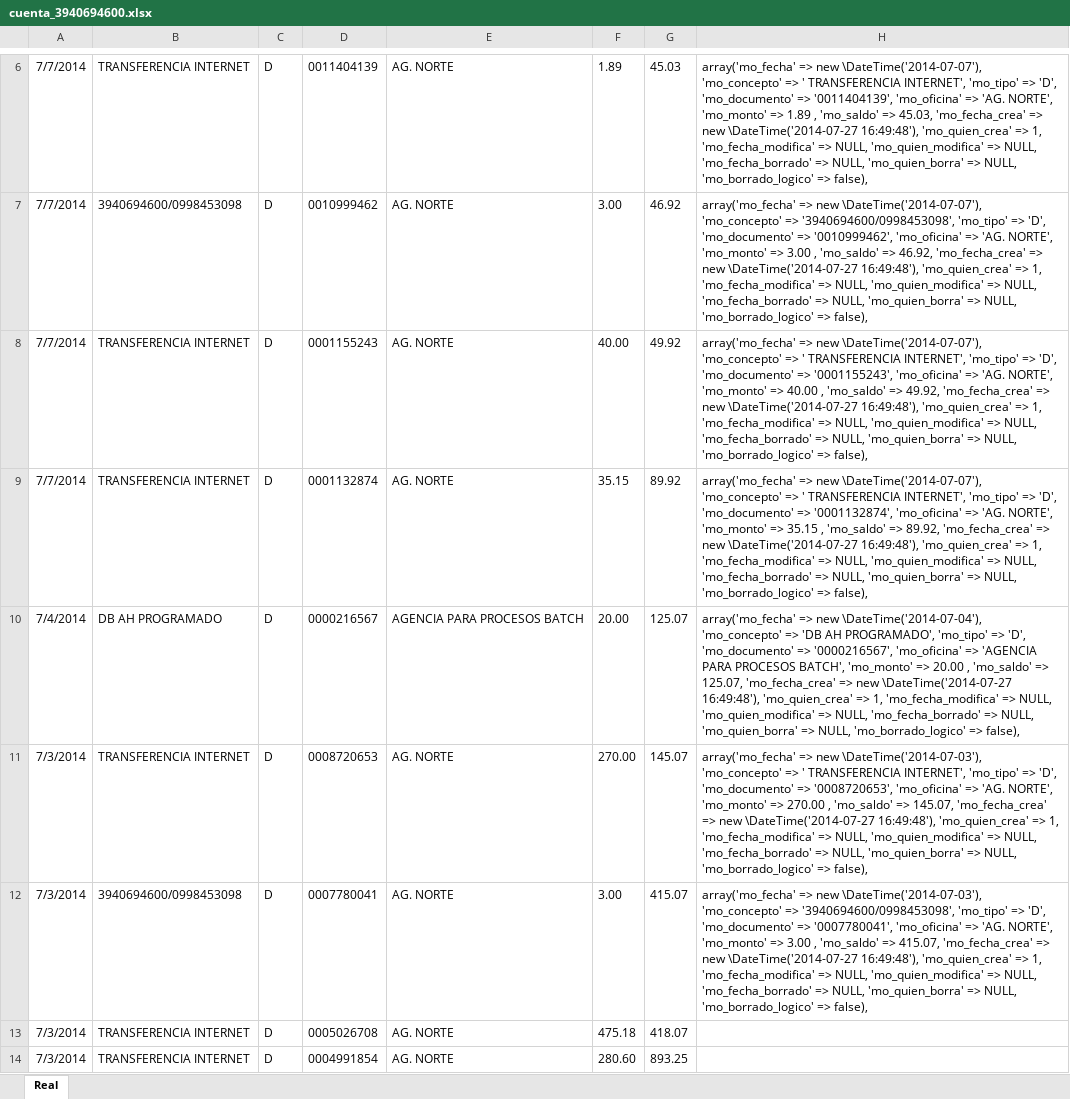
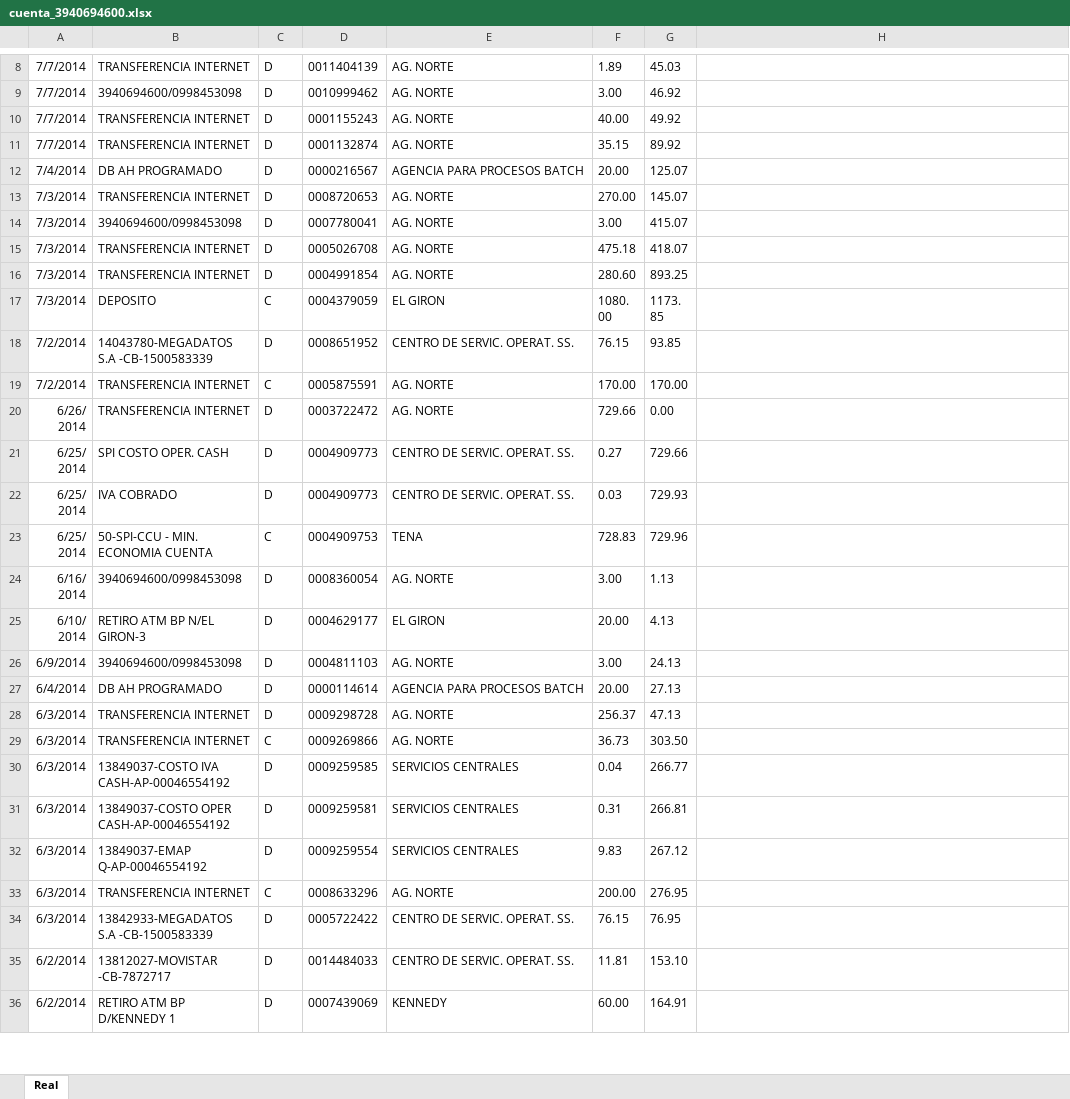
Before and after one commit to def3980/dml2, an Excel workbook: docs/backup/cuenta_3940694600.xlsx, sheet Real, drawn as a sheet; only a part is shown, gaps mark what is left out; the shorter side is filled out with more unchanged rows; values as stored, in another font and other column widths than the file's, no borders; addresses are those after the commit; the diff covers the shown part only; the diff names each change by its address in the sheet, - before the commit and + after, or states it on an @@ line.

```diff
--- a/docs/backup/cuenta_3940694600.xlsx (sheet Real)
+++ b/docs/backup/cuenta_3940694600.xlsx (sheet Real)
-H8: array('mo_fecha' => new \DateTime('2014-07-07'), 'mo_concepto' => ' TRANSFERENCIA INTERNET', 'mo_tipo' => 'D', 'mo_documento' => '0011404139', 'mo_oficina' => 'AG. NORTE', 'mo_monto' => 1.89 , 'mo_saldo' => 45.03, 'mo_fecha_crea' => new \DateTime('2014-07-27 16:49:48'), 'mo_quien_crea' => 1, 'mo_fecha_modifica' => NULL, 'mo_quien_modifica' => NULL, 'mo_fecha_borrado' => NULL, 'mo_quien_borra' => NULL, 'mo_borrado_logico' => false),
+H8: (empty)
-H9: array('mo_fecha' => new \DateTime('2014-07-07'), 'mo_concepto' => '3940694600/0998453098', 'mo_tipo' => 'D', 'mo_documento' => '0010999462', 'mo_oficina' => 'AG. NORTE', 'mo_monto' => 3.00 , 'mo_saldo' => 46.92, 'mo_fecha_crea' => new \DateTime('2014-07-27 16:49:48'), 'mo_quien_crea' => 1, 'mo_fecha_modifica' => NULL, 'mo_quien_modifica' => NULL, 'mo_fecha_borrado' => NULL, 'mo_quien_borra' => NULL, 'mo_borrado_logico' => false),
+H9: (empty)
-H10: array('mo_fecha' => new \DateTime('2014-07-07'), 'mo_concepto' => ' TRANSFERENCIA INTERNET', 'mo_tipo' => 'D', 'mo_documento' => '0001155243', 'mo_oficina' => 'AG. NORTE', 'mo_monto' => 40.00 , 'mo_saldo' => 49.92, 'mo_fecha_crea' => new \DateTime('2014-07-27 16:49:48'), 'mo_quien_crea' => 1, 'mo_fecha_modifica' => NULL, 'mo_quien_modifica' => NULL, 'mo_fecha_borrado' => NULL, 'mo_quien_borra' => NULL, 'mo_borrado_logico' => false),
+H10: (empty)
-H11: array('mo_fecha' => new \DateTime('2014-07-07'), 'mo_concepto' => ' TRANSFERENCIA INTERNET', 'mo_tipo' => 'D', 'mo_documento' => '0001132874', 'mo_oficina' => 'AG. NORTE', 'mo_monto' => 35.15 , 'mo_saldo' => 89.92, 'mo_fecha_crea' => new \DateTime('2014-07-27 16:49:48'), 'mo_quien_crea' => 1, 'mo_fecha_modifica' => NULL, 'mo_quien_modifica' => NULL, 'mo_fecha_borrado' => NULL, 'mo_quien_borra' => NULL, 'mo_borrado_logico' => false),
+H11: (empty)
-H12: array('mo_fecha' => new \DateTime('2014-07-04'), 'mo_concepto' => 'DB AH PROGRAMADO', 'mo_tipo' => 'D', 'mo_documento' => '0000216567', 'mo_oficina' => 'AGENCIA PARA PROCESOS BATCH', 'mo_monto' => 20.00 , 'mo_saldo' => 125.07, 'mo_fecha_crea' => new \DateTime('2014-07-27 16:49:48'), 'mo_quien_crea' => 1, 'mo_fecha_modifica' => NULL, 'mo_quien_modifica' => NULL, 'mo_fecha_borrado' => NULL, 'mo_quien_borra' => NULL, 'mo_borrado_logico' => false),
+H12: (empty)
-H13: array('mo_fecha' => new \DateTime('2014-07-03'), 'mo_concepto' => ' TRANSFERENCIA INTERNET', 'mo_tipo' => 'D', 'mo_documento' => '0008720653', 'mo_oficina' => 'AG. NORTE', 'mo_monto' => 270.00 , 'mo_saldo' => 145.07, 'mo_fecha_crea' => new \DateTime('2014-07-27 16:49:48'), 'mo_quien_crea' => 1, 'mo_fecha_modifica' => NULL, 'mo_quien_modifica' => NULL, 'mo_fecha_borrado' => NULL, 'mo_quien_borra' => NULL, 'mo_borrado_logico' => false),
+H13: (empty)
-H14: array('mo_fecha' => new \DateTime('2014-07-03'), 'mo_concepto' => '3940694600/0998453098', 'mo_tipo' => 'D', 'mo_documento' => '0007780041', 'mo_oficina' => 'AG. NORTE', 'mo_monto' => 3.00 , 'mo_saldo' => 415.07, 'mo_fecha_crea' => new \DateTime('2014-07-27 16:49:48'), 'mo_quien_crea' => 1, 'mo_fecha_modifica' => NULL, 'mo_quien_modifica' => NULL, 'mo_fecha_borrado' => NULL, 'mo_quien_borra' => NULL, 'mo_borrado_logico' => false),
+H14: (empty)
```
Also changed, not shown: 2 added rows and 5 edited cells elsewhere in this sheet, docs/backup/cuenta_12196038826.xlsx, docs/backup/cuenta_2200555126.xlsx, 2 other files.
